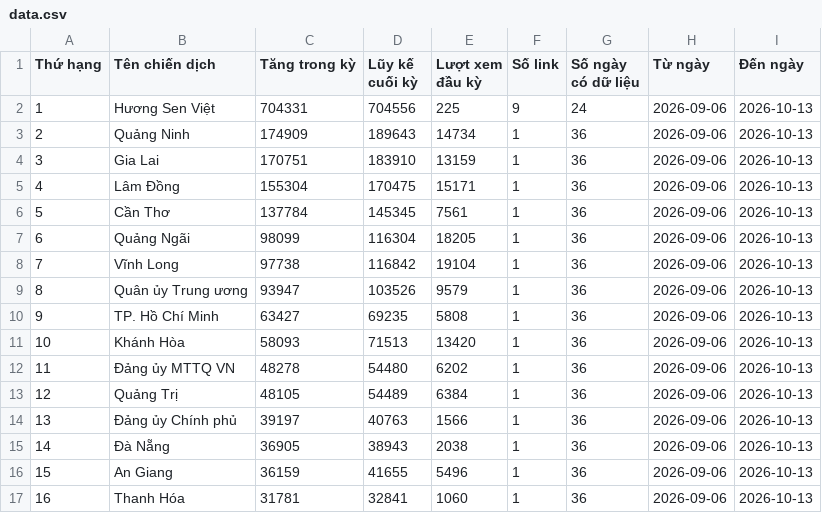
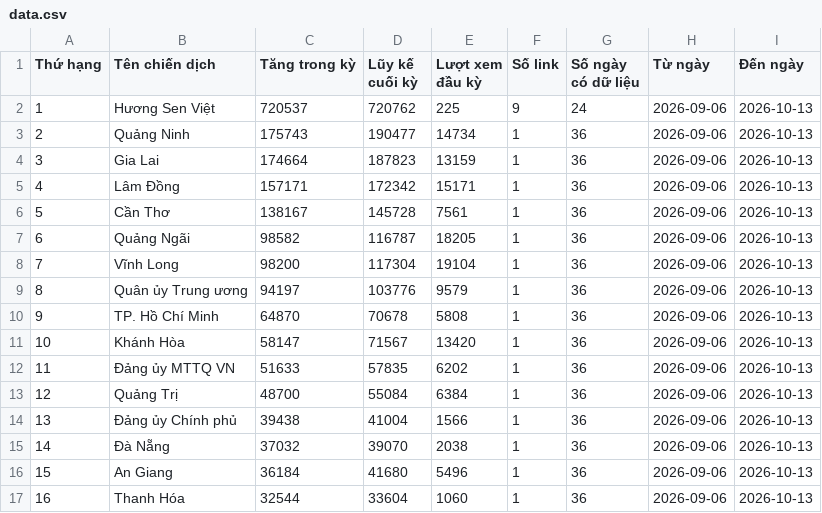
Before and after one commit to phuonglinh-ai/bangtongsaphuychuong, a CSV file: data.csv, drawn as a sheet; only a part is shown; the diff covers the shown part only.

Commit message:
Update data.csv 2026-10-13 13:55

```diff
--- a/data.csv
+++ b/data.csv
@@ -1,17 +1,17 @@
 Thứ hạng,Tên chiến dịch,Tăng trong kỳ,Lũy kế cuối kỳ,Lượt xem đầu kỳ,Số link,Số ngày có dữ liệu,Từ ngày,Đến ngày
-1,Hương Sen Việt,704331,704556,225,9,24,2026-09-06,2026-10-13
-2,Quảng Ninh,174909,189643,14734,1,36,2026-09-06,2026-10-13
-3,Gia Lai,170751,183910,13159,1,36,2026-09-06,2026-10-13
-4,Lâm Đồng,155304,170475,15171,1,36,2026-09-06,2026-10-13
-5,Cần Thơ,137784,145345,7561,1,36,2026-09-06,2026-10-13
-6,Quảng Ngãi,98099,116304,18205,1,36,2026-09-06,2026-10-13
-7,Vĩnh Long,97738,116842,19104,1,36,2026-09-06,2026-10-13
-8,Quân ủy Trung ương,93947,103526,9579,1,36,2026-09-06,2026-10-13
-9,TP. Hồ Chí Minh,63427,69235,5808,1,36,2026-09-06,2026-10-13
-10,Khánh Hòa,58093,71513,13420,1,36,2026-09-06,2026-10-13
-11,Đảng ủy MTTQ VN,48278,54480,6202,1,36,2026-09-06,2026-10-13
-12,Quảng Trị,48105,54489,6384,1,36,2026-09-06,2026-10-13
-13,Đảng ủy Chính phủ,39197,40763,1566,1,36,2026-09-06,2026-10-13
-14,Đà Nẵng,36905,38943,2038,1,36,2026-09-06,2026-10-13
-15,An Giang,36159,41655,5496,1,36,2026-09-06,2026-10-13
-16,Thanh Hóa,31781,32841,1060,1,36,2026-09-06,2026-10-13
+1,Hương Sen Việt,720537,720762,225,9,24,2026-09-06,2026-10-13
+2,Quảng Ninh,175743,190477,14734,1,36,2026-09-06,2026-10-13
+3,Gia Lai,174664,187823,13159,1,36,2026-09-06,2026-10-13
+4,Lâm Đồng,157171,172342,15171,1,36,2026-09-06,2026-10-13
+5,Cần Thơ,138167,145728,7561,1,36,2026-09-06,2026-10-13
+6,Quảng Ngãi,98582,116787,18205,1,36,2026-09-06,2026-10-13
+7,Vĩnh Long,98200,117304,19104,1,36,2026-09-06,2026-10-13
+8,Quân ủy Trung ương,94197,103776,9579,1,36,2026-09-06,2026-10-13
+9,TP. Hồ Chí Minh,64870,70678,5808,1,36,2026-09-06,2026-10-13
+10,Khánh Hòa,58147,71567,13420,1,36,2026-09-06,2026-10-13
+11,Đảng ủy MTTQ VN,51633,57835,6202,1,36,2026-09-06,2026-10-13
+12,Quảng Trị,48700,55084,6384,1,36,2026-09-06,2026-10-13
+13,Đảng ủy Chính phủ,39438,41004,1566,1,36,2026-09-06,2026-10-13
+14,Đà Nẵng,37032,39070,2038,1,36,2026-09-06,2026-10-13
+15,An Giang,36184,41680,5496,1,36,2026-09-06,2026-10-13
+16,Thanh Hóa,32544,33604,1060,1,36,2026-09-06,2026-10-13
```
Also changed, not shown: 60 edited cells elsewhere in this file.
